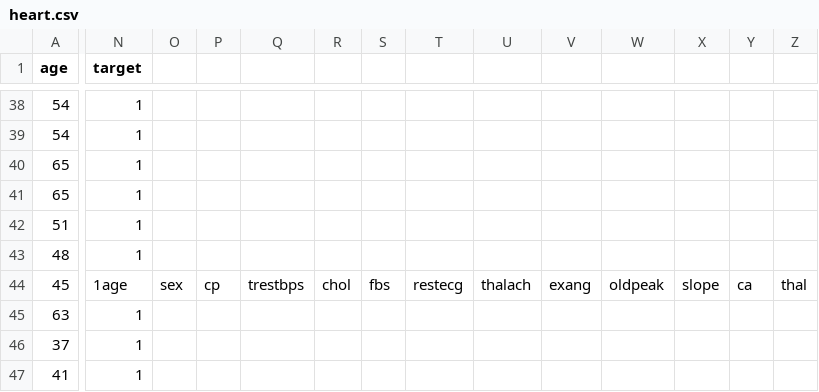
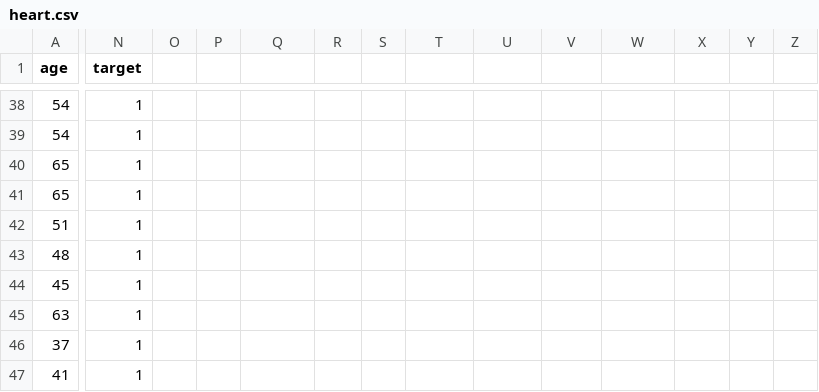
Before and after one commit to PragashDaniel/Java, a CSV file: Exercises/Ex21/heart.csv, drawn as a sheet; only a part is shown, gaps mark what is left out; the diff covers the shown part only; the diff names each change by its address in the sheet, - before the commit and + after, or states it on an @@ line.

Commit message:
Update heart.csv

```diff
--- a/Exercises/Ex21/heart.csv
+++ b/Exercises/Ex21/heart.csv
-N44 (target): 1age
+N44 (target): 1
-O44: sex
+O44: (empty)
-P44: cp
+P44: (empty)
-Q44: trestbps
+Q44: (empty)
-R44: chol
+R44: (empty)
-S44: fbs
+S44: (empty)
-T44: restecg
+T44: (empty)
-U44: thalach
+U44: (empty)
-V44: exang
+V44: (empty)
-W44: oldpeak
+W44: (empty)
-X44: slope
+X44: (empty)
-Y44: ca
+Y44: (empty)
-Z44: thal
+Z44: (empty)
```
Also changed, not shown: 1 edited cell elsewhere in this file.
